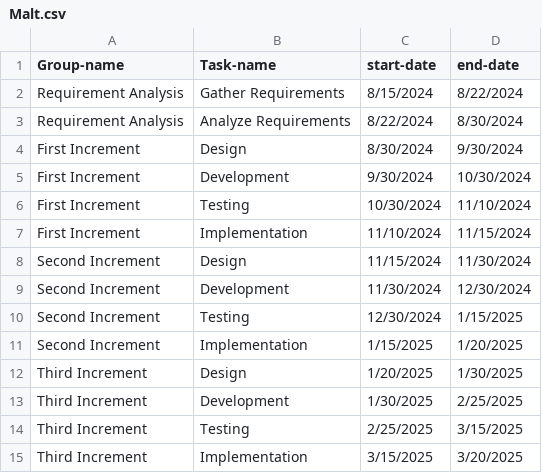
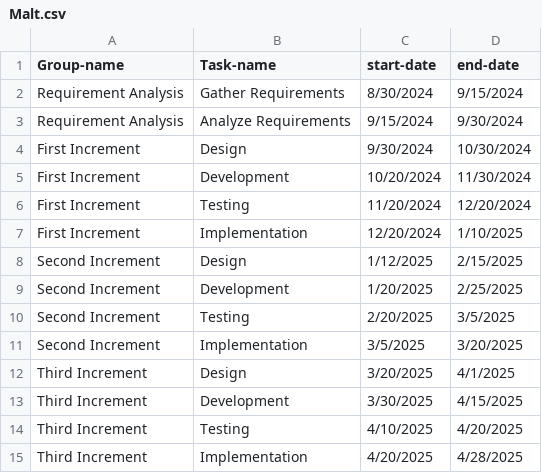
Before and after one commit to ManishDhamala/Malt, a CSV file: 04 Reports/Project Proposal/Malt.csv, drawn as a sheet.

Commit message:
Final Year project files added

```diff
--- a/04 Reports/Project Proposal/Malt.csv
+++ b/04 Reports/Project Proposal/Malt.csv
@@ -1,15 +1,15 @@
 Group-name,Task-name,start-date,end-date
-Requirement Analysis,Gather Requirements,8/15/2024,8/22/2024
-Requirement Analysis,Analyze Requirements,8/22/2024,8/30/2024
-First Increment,Design,8/30/2024,9/30/2024
-First Increment,Development,9/30/2024,10/30/2024
-First Increment,Testing,10/30/2024,11/10/2024
-First Increment,Implementation,11/10/2024,11/15/2024
-Second Increment,Design,11/15/2024,11/30/2024
-Second Increment,Development,11/30/2024,12/30/2024
-Second Increment,Testing,12/30/2024,1/15/2025
-Second Increment,Implementation,1/15/2025,1/20/2025
-Third Increment,Design,1/20/2025,1/30/2025
-Third Increment,Development,1/30/2025,2/25/2025
-Third Increment,Testing,2/25/2025,3/15/2025
-Third Increment,Implementation,3/15/2025,3/20/2025
+Requirement Analysis,Gather Requirements,8/30/2024,9/15/2024
+Requirement Analysis,Analyze Requirements,9/15/2024,9/30/2024
+First Increment,Design,9/30/2024,10/30/2024
+First Increment,Development,10/20/2024,11/30/2024
+First Increment,Testing,11/20/2024,12/20/2024
+First Increment,Implementation,12/20/2024,1/10/2025
+Second Increment,Design,1/12/2025,2/15/2025
+Second Increment,Development,1/20/2025,2/25/2025
+Second Increment,Testing,2/20/2025,3/5/2025
+Second Increment,Implementation,3/5/2025,3/20/2025
+Third Increment,Design,3/20/2025,4/1/2025
+Third Increment,Development,3/30/2025,4/15/2025
+Third Increment,Testing,4/10/2025,4/20/2025
+Third Increment,Implementation,4/20/2025,4/28/2025
```
Also changed, not shown: 26 other files.
